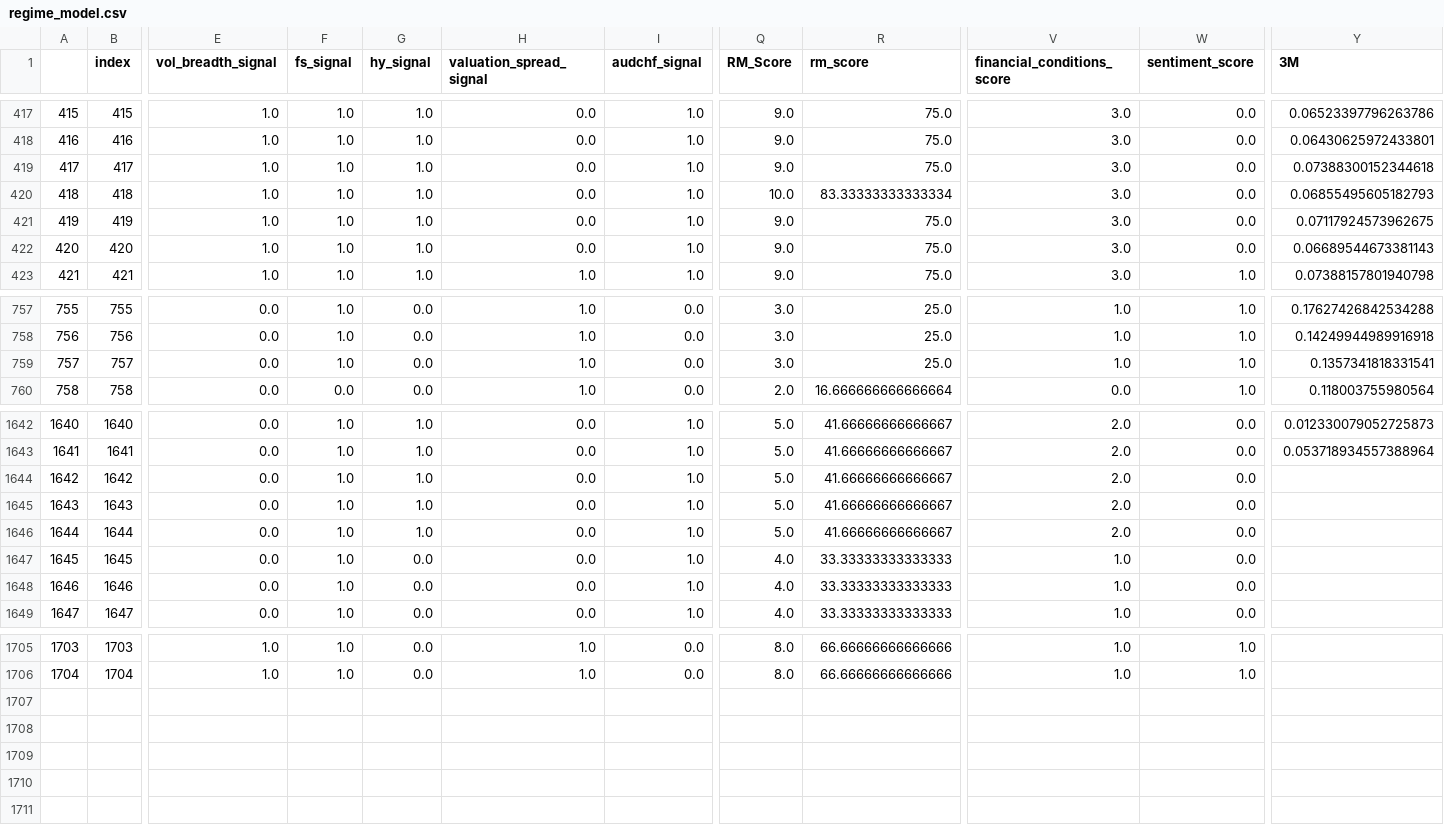
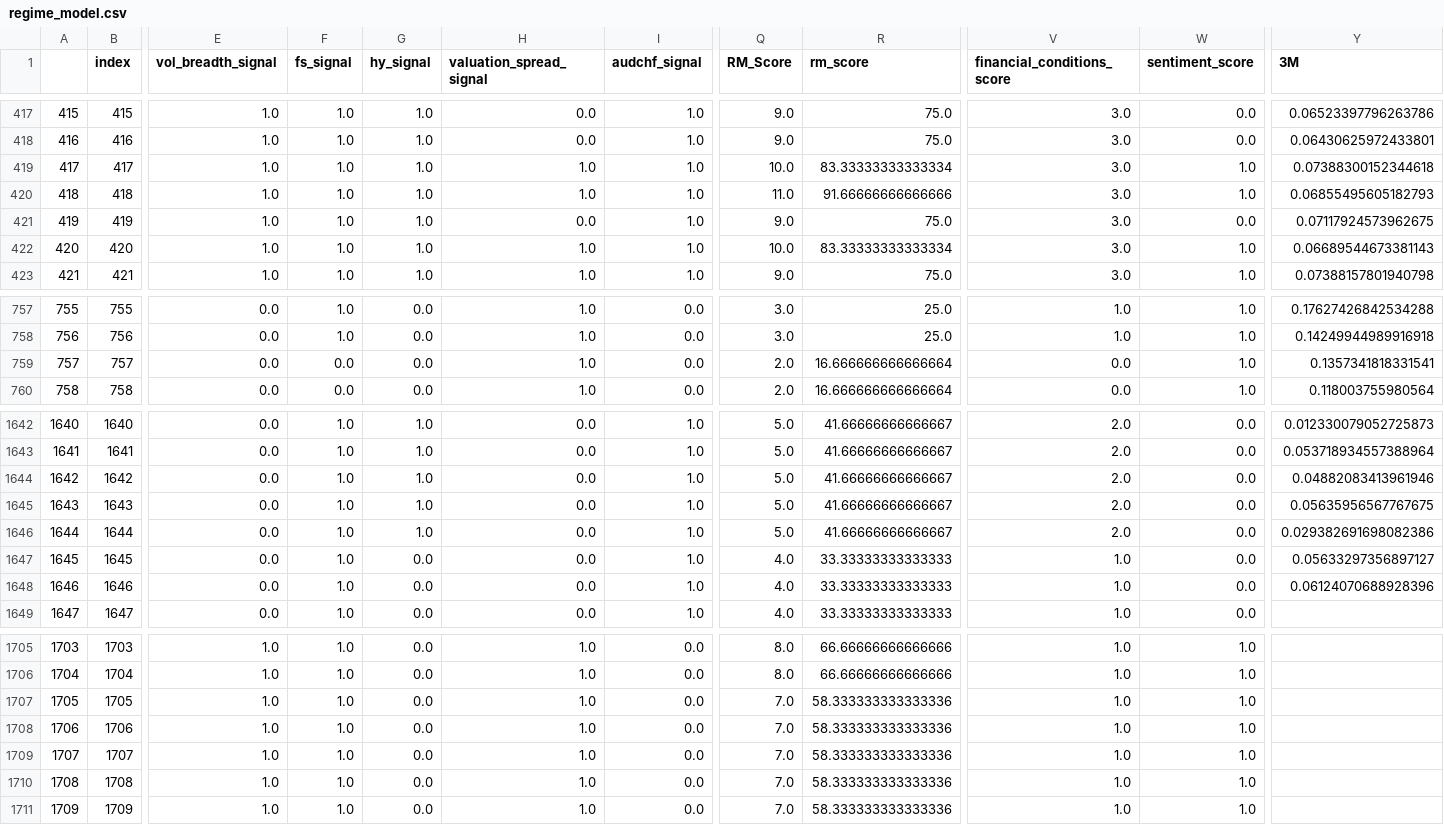
Before and after one commit to zhenik70/qrio, a CSV file: data/regime_model.csv, drawn as a sheet; only a part is shown, gaps mark what is left out; rows hold the shown columns only; the diff covers the shown part only; the diff names each change by its address in the sheet, - before the commit and + after, or states it on an @@ line.

```diff
--- a/data/regime_model.csv
+++ b/data/regime_model.csv
-H419:H420 (valuation_spread_signal): 0.0
+H419:H420 (valuation_spread_signal): 1.0
-Q419 (RM_Score): 9.0
+Q419 (RM_Score): 10.0
-R419 (rm_score): 75.0
+R419 (rm_score): 83.33333333333334
-W419:W420 (sentiment_score): 0.0
+W419:W420 (sentiment_score): 1.0
-Q420 (RM_Score): 10.0
+Q420 (RM_Score): 11.0
-R420 (rm_score): 83.33333333333334
+R420 (rm_score): 91.66666666666666
-H422 (valuation_spread_signal): 0.0
+H422 (valuation_spread_signal): 1.0
-Q422 (RM_Score): 9.0
+Q422 (RM_Score): 10.0
-R422 (rm_score): 75.0
+R422 (rm_score): 83.33333333333334
-W422 (sentiment_score): 0.0
+W422 (sentiment_score): 1.0
-F759 (fs_signal): 1.0
+F759 (fs_signal): 0.0
-Q759 (RM_Score): 3.0
+Q759 (RM_Score): 2.0
-R759 (rm_score): 25.0
+R759 (rm_score): 16.666666666666664
-V759 (financial_conditions_score): 1.0
+V759 (financial_conditions_score): 0.0
-Y1644 (3M): (empty)
+Y1644 (3M): 0.04882083413961946
-Y1645 (3M): (empty)
+Y1645 (3M): 0.05635956567767675
-Y1646 (3M): (empty)
+Y1646 (3M): 0.029382691698082386
-Y1647 (3M): (empty)
+Y1647 (3M): 0.05633297356897127
-Y1648 (3M): (empty)
+Y1648 (3M): 0.06124070688928396
+row 1707: 1705 | 1705 | 1.0 | 1.0 | 0.0 | 1.0 | 0.0 | 7.0 | 58.333333333333336 | 1.0 | 1.0
+row 1708: 1706 | 1706 | 1.0 | 1.0 | 0.0 | 1.0 | 0.0 | 7.0 | 58.333333333333336 | 1.0 | 1.0
+row 1709: 1707 | 1707 | 1.0 | 1.0 | 0.0 | 1.0 | 0.0 | 7.0 | 58.333333333333336 | 1.0 | 1.0
+row 1710: 1708 | 1708 | 1.0 | 1.0 | 0.0 | 1.0 | 0.0 | 7.0 | 58.333333333333336 | 1.0 | 1.0
+row 1711: 1709 | 1709 | 1.0 | 1.0 | 0.0 | 1.0 | 0.0 | 7.0 | 58.333333333333336 | 1.0 | 1.0
```
Also changed, not shown: 17 edited cells elsewhere in this file, data/rs_model.csv, data/rs_model_sprd.csv, 4 other files.
